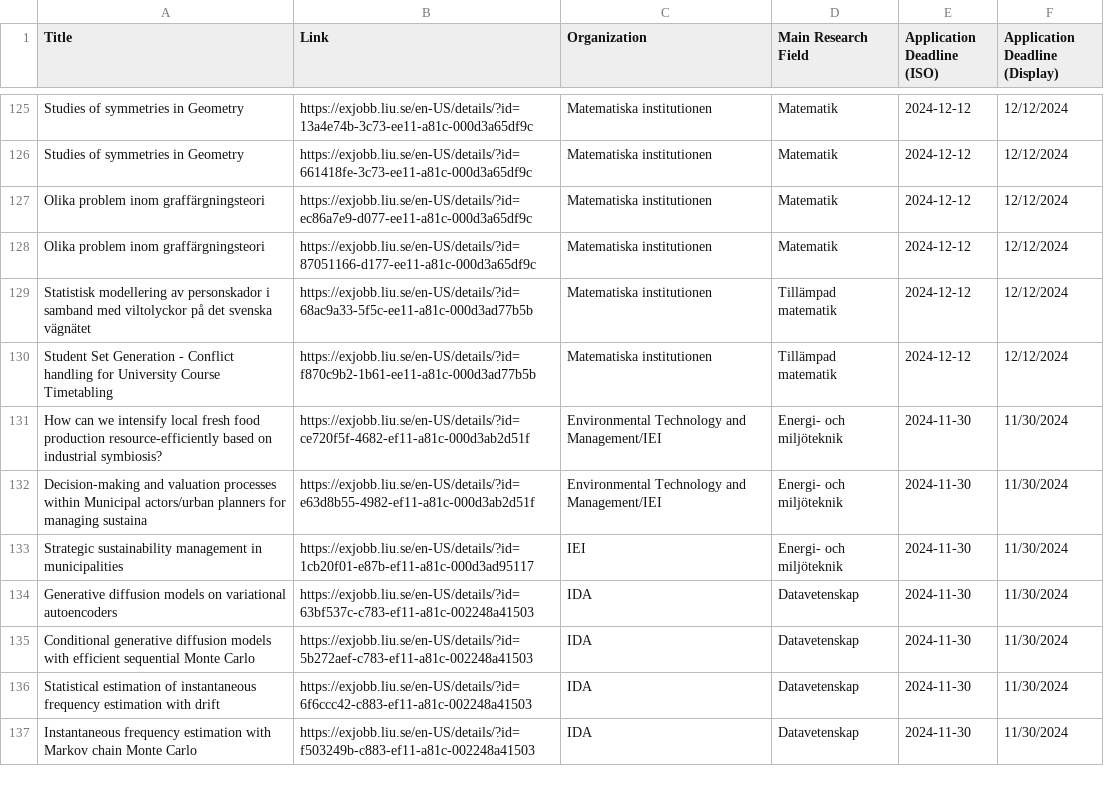
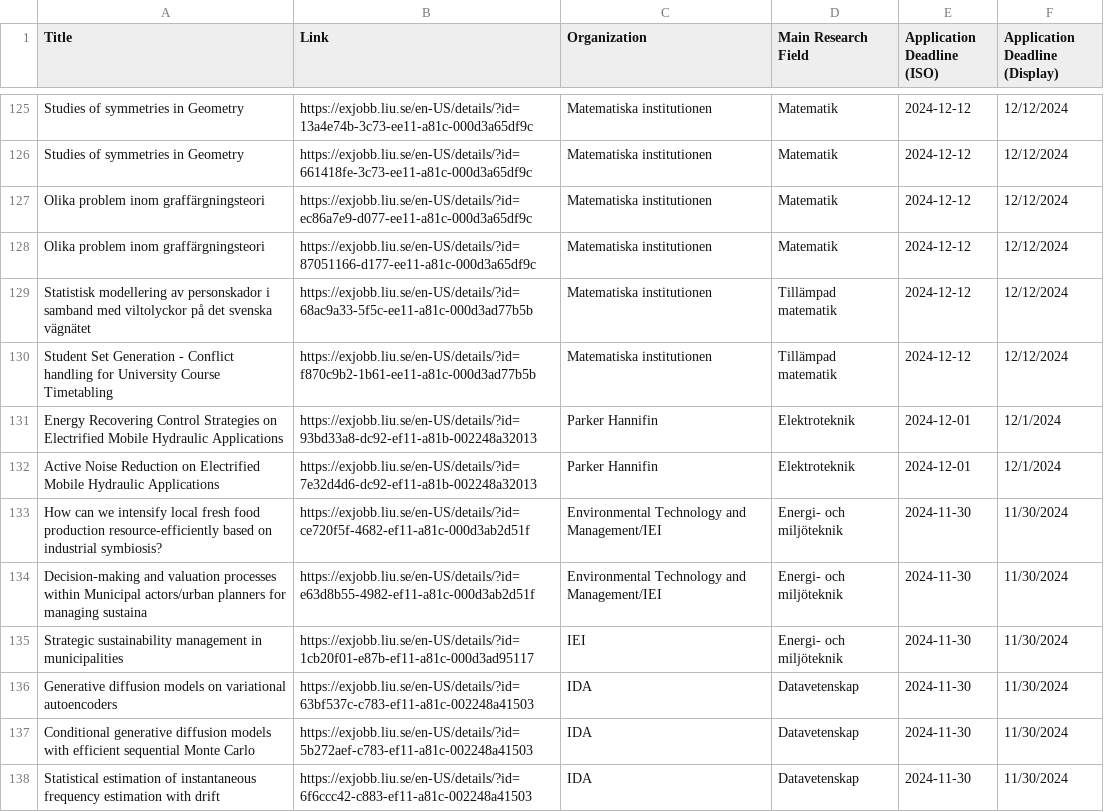
Before and after one commit to Qervas/exjobb, a CSV file: data/liu_exjobb_projects.csv, drawn as a sheet; only a part is shown, gaps mark what is left out; the shorter side is filled out with more unchanged rows.

```diff
--- a/data/liu_exjobb_projects.csv
+++ b/data/liu_exjobb_projects.csv
@@ -130,2 +130,4 @@ Statistisk modellering av personskador i samband med viltolyckor på det svenska
 Student Set Generation - Conflict handling for University Course Timetabling,https://exjobb.liu.se/en-US/details/?id=f870c9b2-1b61-ee11-a81c-000d3ad77b5b,Matematiska institutionen,Tillämpad matematik,2024-12-12,12/12/2024
+Energy Recovering Control Strategies on Electrified Mobile Hydraulic Applications,https://exjobb.liu.se/en-US/details/?id=93bd33a8-dc92-ef11-a81b-002248a32013,Parker Hannifin,Elektroteknik,2024-12-01,12/1/2024
+Active Noise Reduction on Electrified Mobile Hydraulic Applications,https://exjobb.liu.se/en-US/details/?id=7e32d4d6-dc92-ef11-a81b-002248a32013,Parker Hannifin,Elektroteknik,2024-12-01,12/1/2024
 How can we intensify local fresh food production resource-efficiently based on industrial symbiosis?,https://exjobb.liu.se/en-US/details/?id=ce720f5f-4682-ef11-a81c-000d3ab2d51f,Environmental Technology and Management/IEI,Energi- och miljöteknik,2024-11-30,11/30/2024
```
Also changed, not shown: data/cth_exjobb_projects.csv, data/kth_exjobb_projects.csv.
